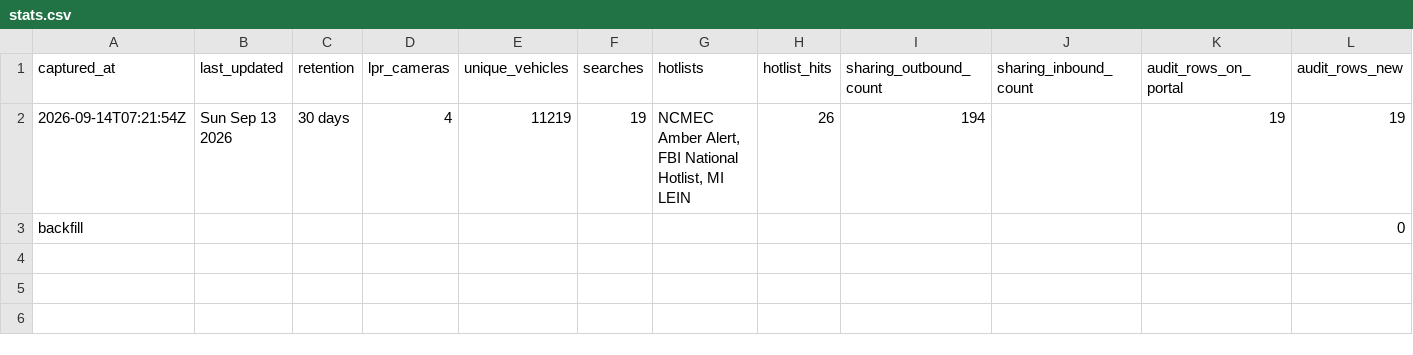
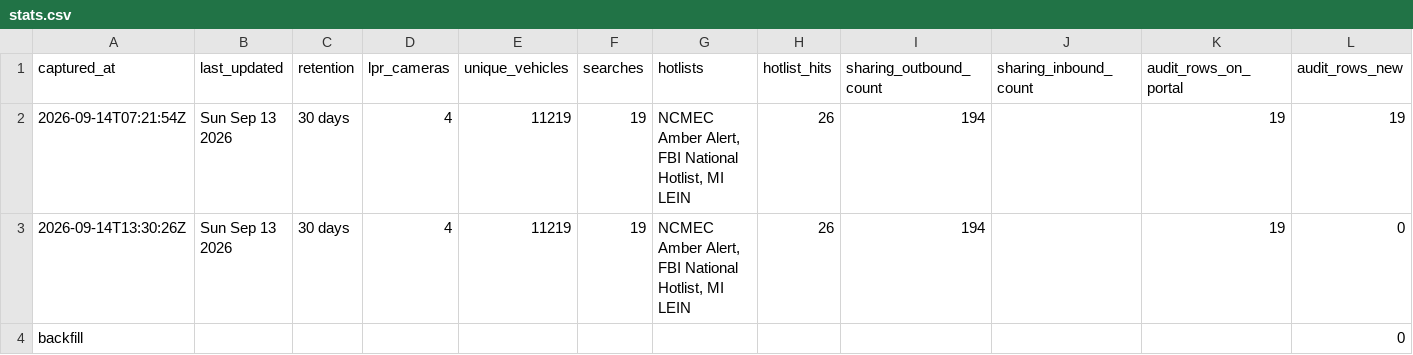
Before and after one commit to Cantica-Systems/flock-transparency, a CSV file: wayne/data/sumpter-twp-pd/stats.csv, drawn as a sheet; the diff names each change by its address in the sheet, - before the commit and + after, or states it on an @@ line.

Commit message:
Update at 2026-09-14T13:30Z (sumpter-twp-pd +0)

```diff
--- a/wayne/data/sumpter-twp-pd/stats.csv
+++ b/wayne/data/sumpter-twp-pd/stats.csv
+row 3: 2026-09-14T13:30:26Z | Sun Sep 13 2026 | 30 days | 4 | 11219 | 19 | NCMEC Amber Alert, FBI National Hotlist, MI LEIN | 26 | 194 |  | 19 | 0
```
Also changed, not shown: 2 other files.
